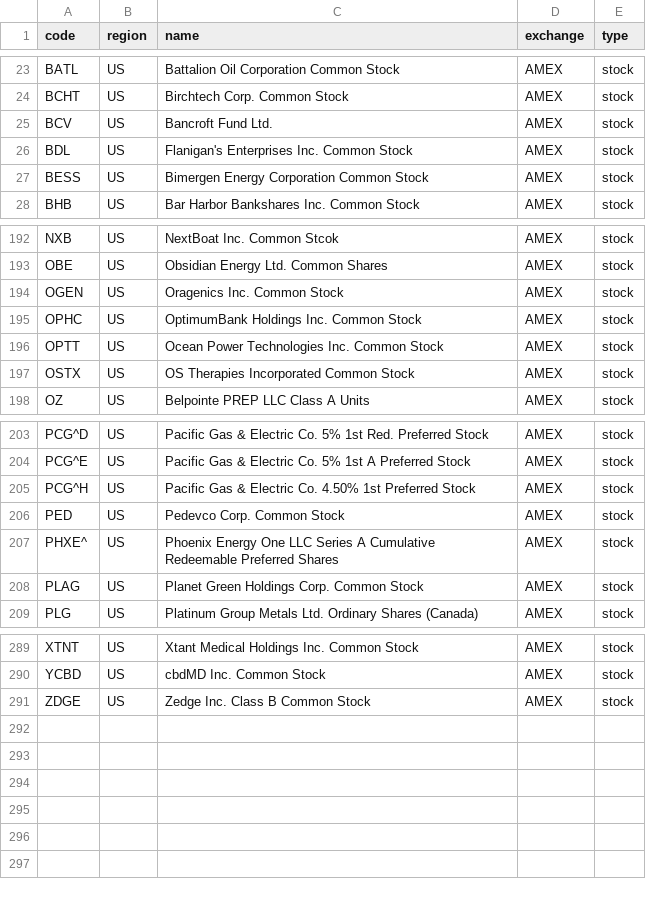
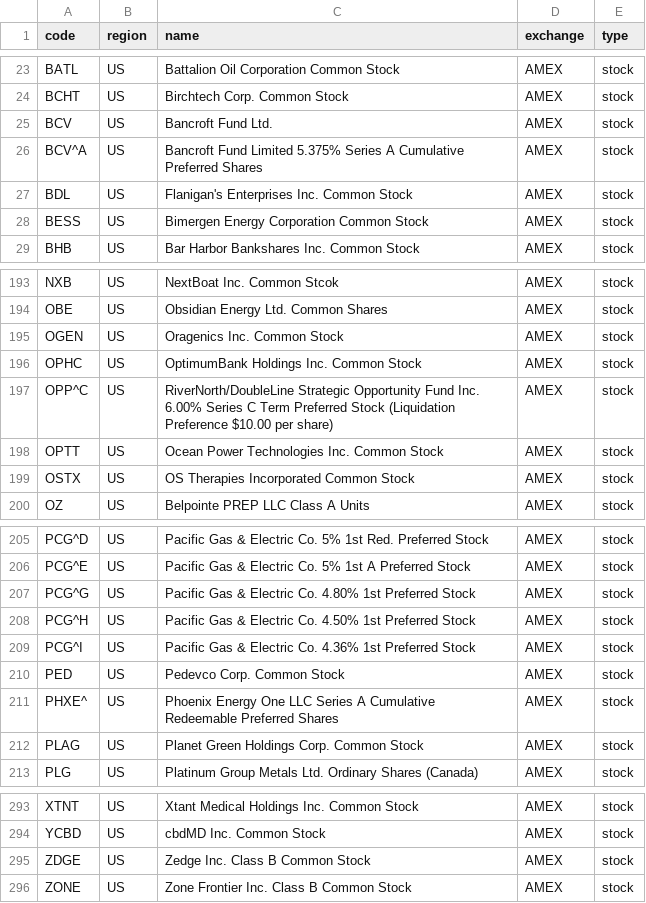
Before and after one commit to irachex/open-stock-data, a CSV file: symbols/AMEX.csv, drawn as a sheet; only a part is shown, gaps mark what is left out.

```diff
--- a/symbols/AMEX.csv
+++ b/symbols/AMEX.csv
@@ -25,2 +25,3 @@ BCHT,US,Birchtech Corp. Common Stock,AMEX,stock
 BCV,US,Bancroft Fund Ltd.,AMEX,stock
+BCV^A,US,Bancroft Fund Limited 5.375% Series A Cumulative Preferred Shares,AMEX,stock
 BDL,US,Flanigan's Enterprises Inc. Common Stock,AMEX,stock
@@ -195,2 +196,3 @@ OGEN,US,Oragenics Inc. Common Stock,AMEX,stock
 OPHC,US,OptimumBank Holdings Inc. Common Stock,AMEX,stock
+OPP^C,US,RiverNorth/DoubleLine Strategic Opportunity Fund Inc. 6.00% Series C Term Preferred Stock (Liquidation Preference $10.00 per share),AMEX,stock
 OPTT,US,Ocean Power Technologies Inc. Common Stock,AMEX,stock
@@ -204,3 +206,5 @@ PCG^D,US,Pacific Gas & Electric Co. 5% 1st  Red. Preferred Stock,AMEX,stock
 PCG^E,US,Pacific Gas & Electric Co. 5% 1st A Preferred Stock,AMEX,stock
+PCG^G,US,Pacific Gas & Electric Co. 4.80% 1st Preferred Stock,AMEX,stock
 PCG^H,US,Pacific Gas & Electric Co. 4.50% 1st Preferred Stock,AMEX,stock
+PCG^I,US,Pacific Gas & Electric Co. 4.36% 1st Preferred Stock,AMEX,stock
 PED,US,Pedevco Corp. Common Stock,AMEX,stock
@@ -291 +295,2 @@ YCBD,US,cbdMD Inc. Common Stock,AMEX,stock
 ZDGE,US,Zedge Inc. Class B Common Stock,AMEX,stock
+ZONE,US,Zone Frontier Inc. Class B Common Stock,AMEX,stock
```
Also changed, not shown: symbols/HKEX.csv, symbols/NASDAQ.csv, 2 other files.
